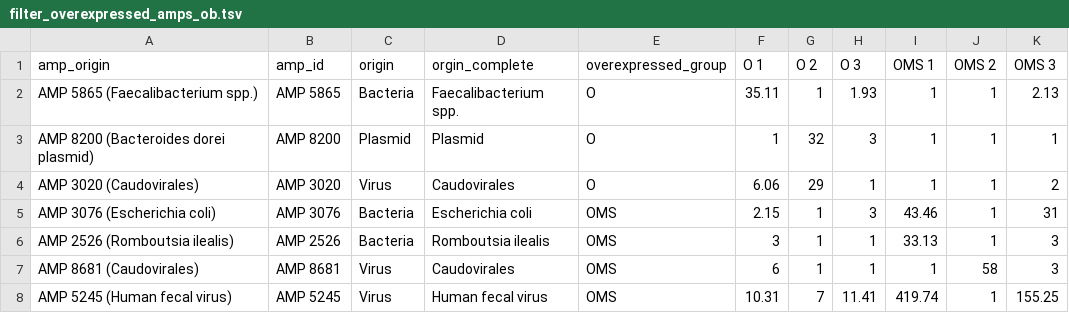
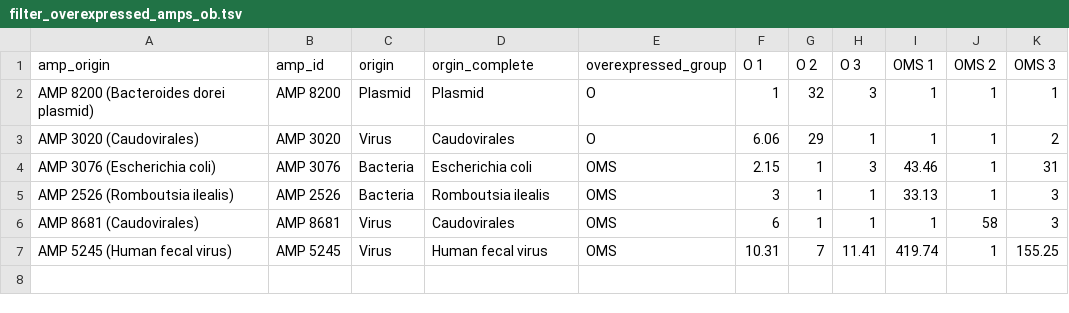
Before and after one commit to LuiguiGallardo/amps_microbiome_2025, a TSV file: 04_differential_expression/filter_overexpressed_amps_ob.tsv, drawn as a sheet; the diff names each change by its address in the sheet, - before the commit and + after, or states it on an @@ line.

Commit message:
Update to differential expression plots

```diff
--- a/04_differential_expression/filter_overexpressed_amps_ob.tsv
+++ b/04_differential_expression/filter_overexpressed_amps_ob.tsv
-row 2: AMP 5865 (Faecalibacterium spp.) | AMP 5865 | Bacteria | Faecalibacterium spp. | O | 35.11 | 1 | 1.93 | 1 | 1 | 2.13
```
Also changed, not shown: 4 other files.
